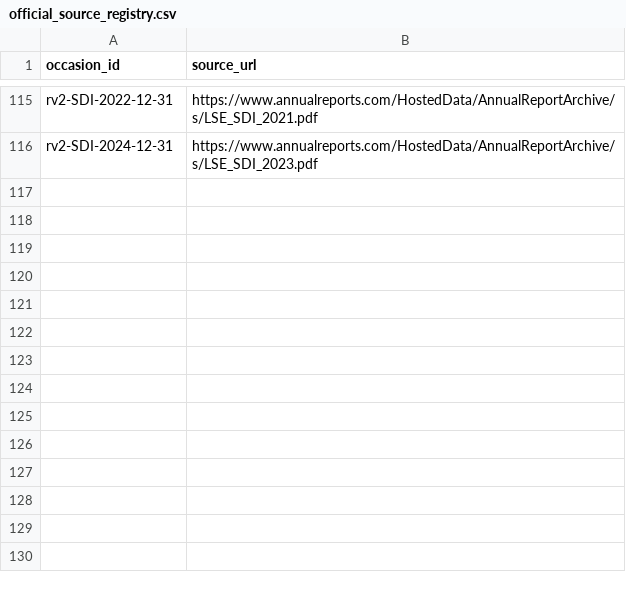
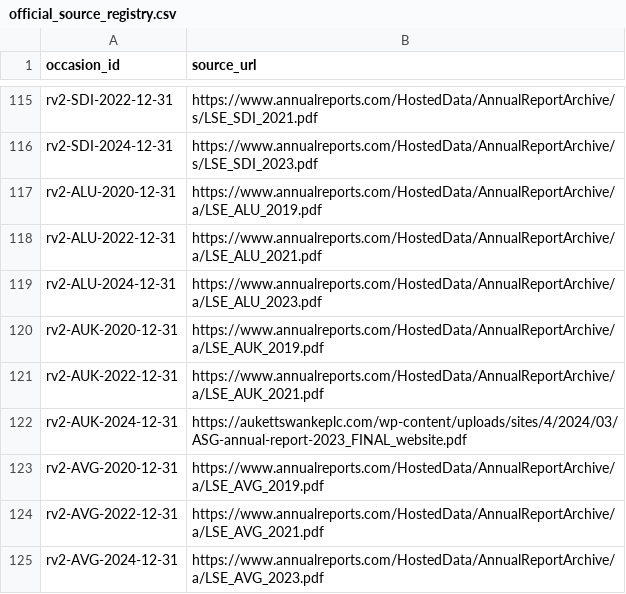
Before and after one commit to roseattridge-gif/piotw-intelligence, a CSV file: data/restructuring_v2/official_source_registry.csv, drawn as a sheet; only a part is shown, gaps mark what is left out; the diff names each change by its address in the sheet, - before the commit and + after, or states it on an @@ line.

```diff
--- a/data/restructuring_v2/official_source_registry.csv
+++ b/data/restructuring_v2/official_source_registry.csv
+row 117: rv2-ALU-2020-12-31 | https://www.annualreports.com/HostedData/AnnualReportArchive/a/LSE_ALU_2019.pdf
+row 118: rv2-ALU-2022-12-31 | https://www.annualreports.com/HostedData/AnnualReportArchive/a/LSE_ALU_2021.pdf
+row 119: rv2-ALU-2024-12-31 | https://www.annualreports.com/HostedData/AnnualReportArchive/a/LSE_ALU_2023.pdf
+row 120: rv2-AUK-2020-12-31 | https://www.annualreports.com/HostedData/AnnualReportArchive/a/LSE_AUK_2019.pdf
+row 121: rv2-AUK-2022-12-31 | https://www.annualreports.com/HostedData/AnnualReportArchive/a/LSE_AUK_2021.pdf
+row 122: rv2-AUK-2024-12-31 | https://aukettswankeplc.com/wp-content/uploads/sites/4/2024/03/ASG-annual-report-2023_FINAL_website.pdf
+row 123: rv2-AVG-2020-12-31 | https://www.annualreports.com/HostedData/AnnualReportArchive/a/LSE_AVG_2019.pdf
+row 124: rv2-AVG-2022-12-31 | https://www.annualreports.com/HostedData/AnnualReportArchive/a/LSE_AVG_2021.pdf
+row 125: rv2-AVG-2024-12-31 | https://www.annualreports.com/HostedData/AnnualReportArchive/a/LSE_AVG_2023.pdf
```
Also changed, not shown: data/restructuring_v2/source_availability_overrides.csv, 2 other files.
